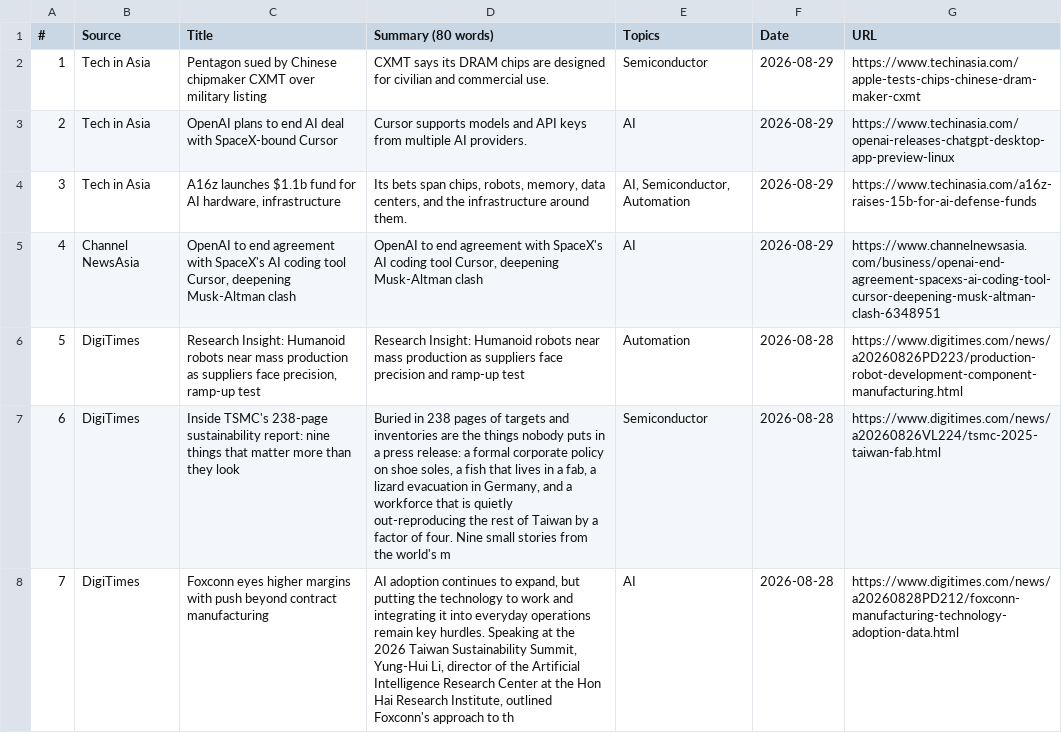
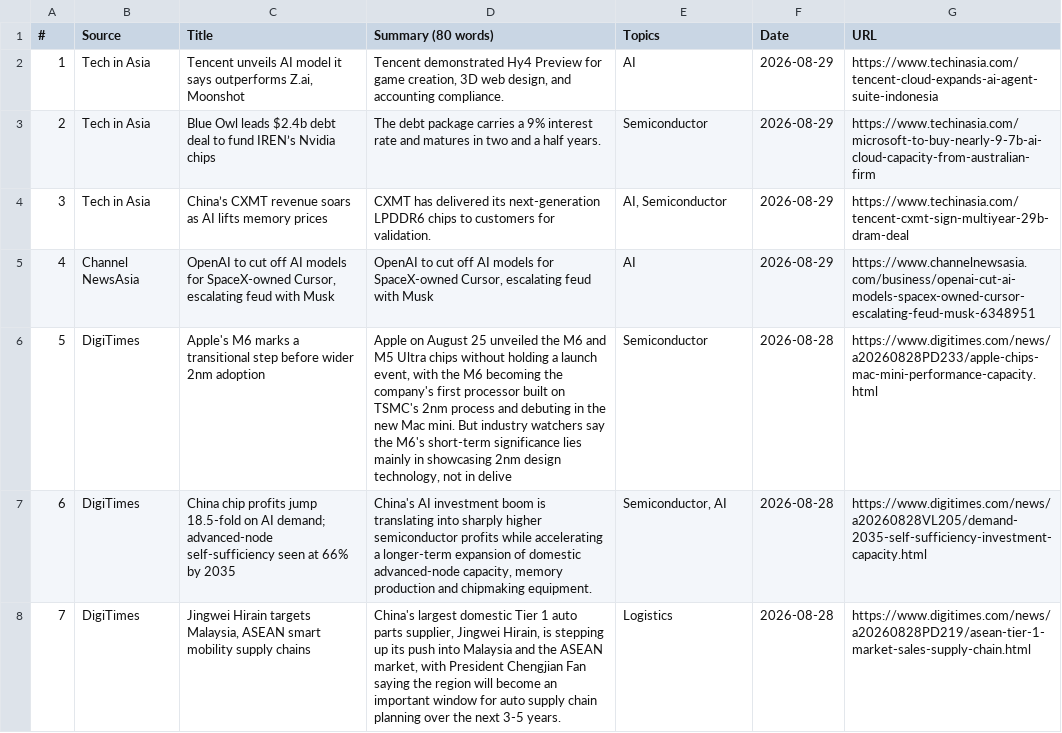
Before and after one commit to asiatechfeed/Asia-Tech-Feed, a TSV file: assets/data/news-2026-08-29.tsv, drawn as a sheet.

```diff
--- a/assets/data/news-2026-08-29.tsv
+++ b/assets/data/news-2026-08-29.tsv
@@ -1,8 +1,8 @@
 "#"	"Source"	"Title"	"Summary (80 words)"	"Topics"	"Date"	"URL"
-"1"	"Tech in Asia"	"Pentagon sued by Chinese chipmaker CXMT over military listing"	"CXMT says its DRAM chips are designed for civilian and commercial use."	"Semiconductor"	"2026-08-29"	"https://www.techinasia.com/apple-tests-chips-chinese-dram-maker-cxmt"
-"2"	"Tech in Asia"	"OpenAI plans to end AI deal with SpaceX-bound Cursor"	"Cursor supports models and API keys from multiple AI providers."	"AI"	"2026-08-29"	"https://www.techinasia.com/openai-releases-chatgpt-desktop-app-preview-linux"
-"3"	"Tech in Asia"	"A16z launches $1.1b fund for AI hardware, infrastructure"	"Its bets span chips, robots, memory, data centers, and the infrastructure around them."	"AI, Semiconductor, Automation"	"2026-08-29"	"https://www.techinasia.com/a16z-raises-15b-for-ai-defense-funds"
-"4"	"Channel NewsAsia"	"OpenAI to end agreement with SpaceX's AI coding tool Cursor, deepening Musk-Altman clash"	"OpenAI to end agreement with SpaceX's AI coding tool Cursor, deepening Musk-Altman clash"	"AI"	"2026-08-29"	"https://www.channelnewsasia.com/business/openai-end-agreement-spacexs-ai-coding-tool-cursor-deepening-musk-altman-clash-6348951"
-"5"	"DigiTimes"	"Research Insight: Humanoid robots near mass production as suppliers face precision, ramp-up test"	"Research Insight: Humanoid robots near mass production as suppliers face precision and ramp-up test"	"Automation"	"2026-08-28"	"https://www.digitimes.com/news/a20260826PD223/production-robot-development-component-manufacturing.html"
-"6"	"DigiTimes"	"Inside TSMC's 238-page sustainability report: nine things that matter more than they look"	"Buried in 238 pages of targets and inventories are the things nobody puts in a press release: a formal corporate policy on shoe soles, a fish that lives in a fab, a lizard evacuation in Germany, and a workforce that is quietly out-reproducing the rest of Taiwan by a factor of four. Nine small stories from the world's m"	"Semiconductor"	"2026-08-28"	"https://www.digitimes.com/news/a20260826VL224/tsmc-2025-taiwan-fab.html"
-"7"	"DigiTimes"	"Foxconn eyes higher margins with push beyond contract manufacturing"	"AI adoption continues to expand, but putting the technology to work and integrating it into everyday operations remain key hurdles. Speaking at the 2026 Taiwan Sustainability Summit, Yung-Hui Li, director of the Artificial Intelligence Research Center at the Hon Hai Research Institute, outlined Foxconn's approach to th"	"AI"	"2026-08-28"	"https://www.digitimes.com/news/a20260828PD212/foxconn-manufacturing-technology-adoption-data.html"
+"1"	"Tech in Asia"	"Tencent unveils AI model it says outperforms Z.ai, Moonshot"	"Tencent demonstrated Hy4 Preview for game creation, 3D web design, and accounting compliance."	"AI"	"2026-08-29"	"https://www.techinasia.com/tencent-cloud-expands-ai-agent-suite-indonesia"
+"2"	"Tech in Asia"	"Blue Owl leads $2.4b debt deal to fund IREN’s Nvidia chips"	"The debt package carries a 9% interest rate and matures in two and a half years."	"Semiconductor"	"2026-08-29"	"https://www.techinasia.com/microsoft-to-buy-nearly-9-7b-ai-cloud-capacity-from-australian-firm"
+"3"	"Tech in Asia"	"China’s CXMT revenue soars as AI lifts memory prices"	"CXMT has delivered its next-generation LPDDR6 chips to customers for validation."	"AI, Semiconductor"	"2026-08-29"	"https://www.techinasia.com/tencent-cxmt-sign-multiyear-29b-dram-deal"
+"4"	"Channel NewsAsia"	"OpenAI to cut off AI models for SpaceX-owned Cursor, escalating feud with Musk"	"OpenAI to cut off AI models for SpaceX-owned Cursor, escalating feud with Musk"	"AI"	"2026-08-29"	"https://www.channelnewsasia.com/business/openai-cut-ai-models-spacex-owned-cursor-escalating-feud-musk-6348951"
+"5"	"DigiTimes"	"Apple's M6 marks a transitional step before wider 2nm adoption"	"Apple on August 25 unveiled the M6 and M5 Ultra chips without holding a launch event, with the M6 becoming the company's first processor built on TSMC's 2nm process and debuting in the new Mac mini. But industry watchers say the M6's short-term significance lies mainly in showcasing 2nm design technology, not in delive"	"Semiconductor"	"2026-08-28"	"https://www.digitimes.com/news/a20260828PD233/apple-chips-mac-mini-performance-capacity.html"
+"6"	"DigiTimes"	"China chip profits jump 18.5-fold on AI demand; advanced-node self-sufficiency seen at 66% by 2035"	"China's AI investment boom is translating into sharply higher semiconductor profits while accelerating a longer-term expansion of domestic advanced-node capacity, memory production and chipmaking equipment."	"Semiconductor, AI"	"2026-08-28"	"https://www.digitimes.com/news/a20260828VL205/demand-2035-self-sufficiency-investment-capacity.html"
+"7"	"DigiTimes"	"Jingwei Hirain targets Malaysia, ASEAN smart mobility supply chains"	"China's largest domestic Tier 1 auto parts supplier, Jingwei Hirain, is stepping up its push into Malaysia and the ASEAN market, with President Chengjian Fan saying the region will become an important window for auto supply chain planning over the next 3-5 years."	"Logistics"	"2026-08-28"	"https://www.digitimes.com/news/a20260828PD219/asean-tier-1-market-sales-supply-chain.html"
```
Also changed, not shown: 13 other files.
